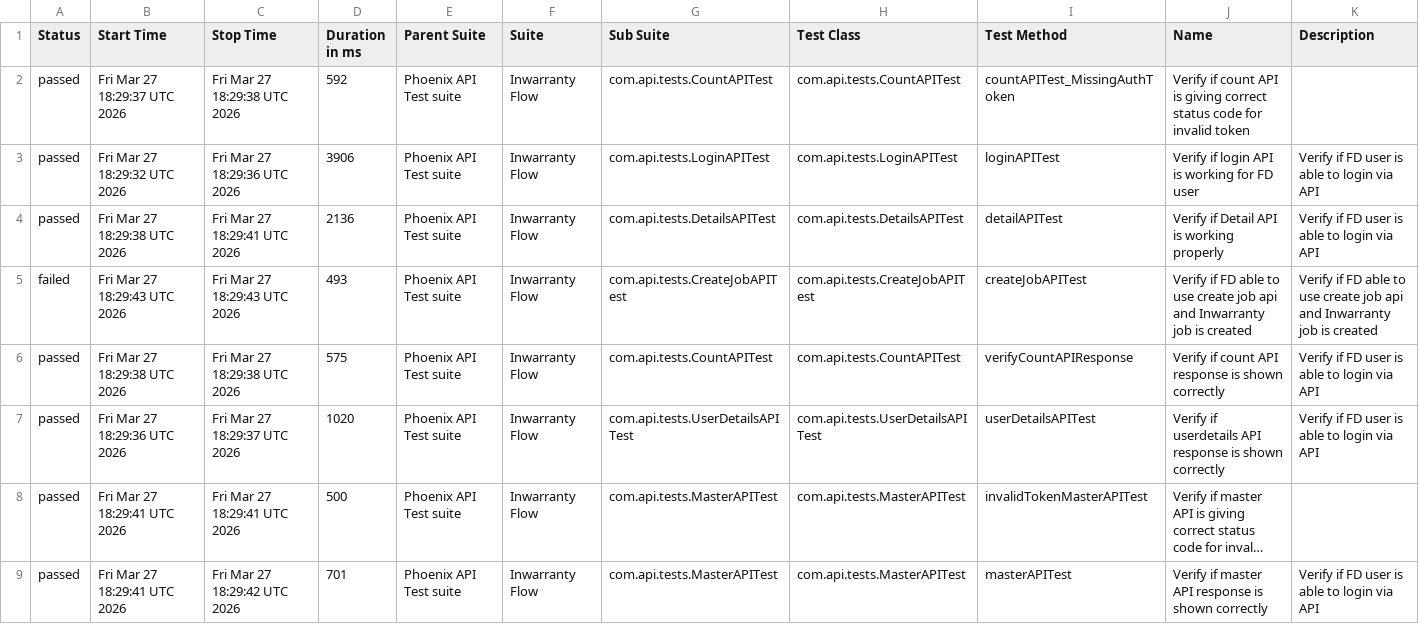
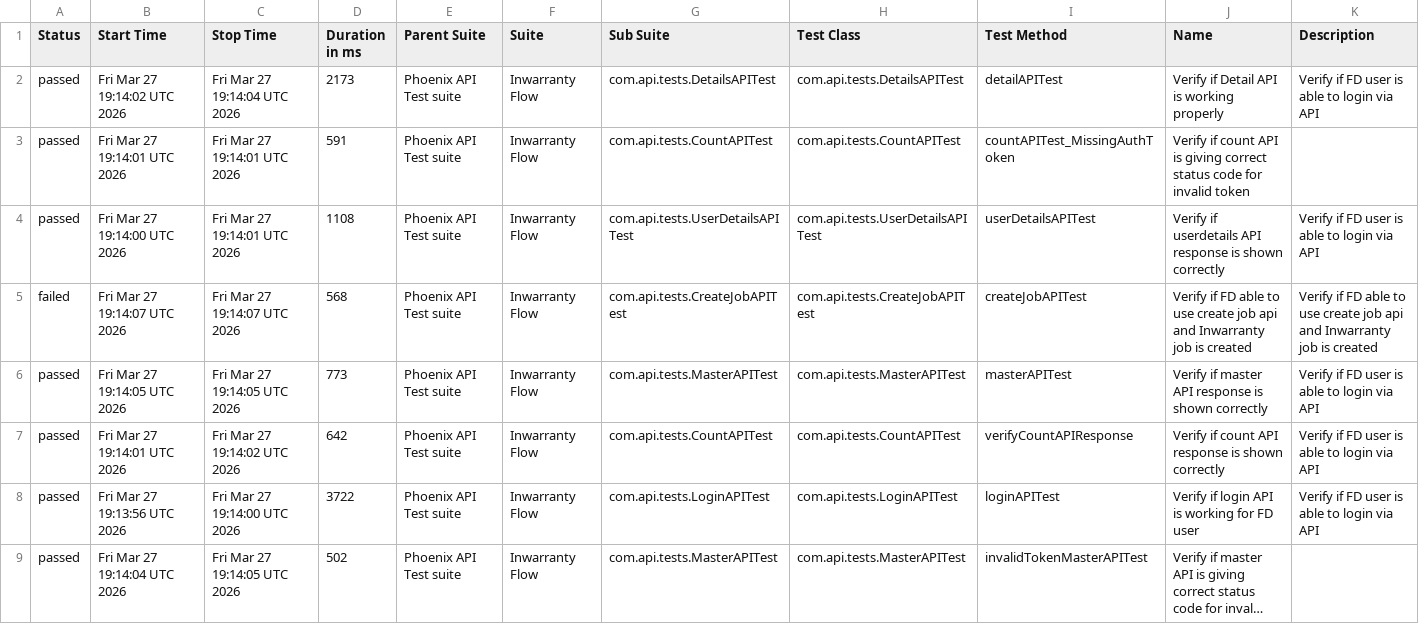
Before and after one commit to tusharS007/PhoenixTestAutomationFramework, a CSV file: data/suites.csv, drawn as a sheet; long unchanged cells end in …; removed rows and columns are numbered as before the commit, all else as after; the diff names each change by its address in the sheet, - before the commit and + after, or states it on an @@ line.

```diff
--- a/data/suites.csv
+++ b/data/suites.csv
+row 2: passed | Fri Mar 27 19:14:02 UTC 2026 | Fri Mar 27 19:14:04 UTC 2026 | 2173 | Phoenix API Test suite | Inwarranty Flow | com.api.tests.DetailsAPITest | com.api.tests.DetailsAPITest | detailAPITest | Verify if Detail API is working properly | Verify if FD user is able to login via API
-B3 (Start Time): Fri Mar 27 18:29:37 UTC 2026
+B3 (Start Time): Fri Mar 27 19:14:01 UTC 2026
-C3 (Stop Time): Fri Mar 27 18:29:38 UTC 2026
+C3 (Stop Time): Fri Mar 27 19:14:01 UTC 2026
-D3 (Duration in ms): 592
+D3 (Duration in ms): 591
-row 3: passed | Fri Mar 27 18:29:32 UTC 2026 | Fri Mar 27 18:29:36 UTC 2026 | 3906 | Phoenix API Test suite | Inwarranty Flow | com.api.tests.LoginAPITest | com.api.tests.LoginAPITest | loginAPITest | Verify if login API is working for FD user | Verify if FD user is able to login via API
-B4 (Start Time): Fri Mar 27 18:29:38 UTC 2026
+B4 (Start Time): Fri Mar 27 19:14:00 UTC 2026
-C4 (Stop Time): Fri Mar 27 18:29:41 UTC 2026
+C4 (Stop Time): Fri Mar 27 19:14:01 UTC 2026
-D4 (Duration in ms): 2136
+D4 (Duration in ms): 1108
-G4 (Sub Suite): com.api.tests.DetailsAPITest
+G4 (Sub Suite): com.api.tests.UserDetailsAPITest
-H4 (Test Class): com.api.tests.DetailsAPITest
+H4 (Test Class): com.api.tests.UserDetailsAPITest
-I4 (Test Method): detailAPITest
+I4 (Test Method): userDetailsAPITest
-J4 (Name): Verify if Detail API is working properly
+J4 (Name): Verify if userdetails API response is shown correctly
-B5 (Start Time): Fri Mar 27 18:29:43 UTC 2026
+B5 (Start Time): Fri Mar 27 19:14:07 UTC 2026
-C5 (Stop Time): Fri Mar 27 18:29:43 UTC 2026
+C5 (Stop Time): Fri Mar 27 19:14:07 UTC 2026
-D5 (Duration in ms): 493
+D5 (Duration in ms): 568
+row 6: passed | Fri Mar 27 19:14:05 UTC 2026 | Fri Mar 27 19:14:05 UTC 2026 | 773 | Phoenix API Test suite | Inwarranty Flow | com.api.tests.MasterAPITest | com.api.tests.MasterAPITest | masterAPITest | Verify if master API response is shown correctly | Verify if FD user is able to login via API
-B7 (Start Time): Fri Mar 27 18:29:38 UTC 2026
+B7 (Start Time): Fri Mar 27 19:14:01 UTC 2026
-C7 (Stop Time): Fri Mar 27 18:29:38 UTC 2026
+C7 (Stop Time): Fri Mar 27 19:14:02 UTC 2026
-D7 (Duration in ms): 575
+D7 (Duration in ms): 642
-B8 (Start Time): Fri Mar 27 18:29:36 UTC 2026
+B8 (Start Time): Fri Mar 27 19:13:56 UTC 2026
-C8 (Stop Time): Fri Mar 27 18:29:37 UTC 2026
+C8 (Stop Time): Fri Mar 27 19:14:00 UTC 2026
-D8 (Duration in ms): 1020
+D8 (Duration in ms): 3722
-G8 (Sub Suite): com.api.tests.UserDetailsAPITest
+G8 (Sub Suite): com.api.tests.LoginAPITest
-H8 (Test Class): com.api.tests.UserDetailsAPITest
+H8 (Test Class): com.api.tests.LoginAPITest
-I8 (Test Method): userDetailsAPITest
+I8 (Test Method): loginAPITest
-J8 (Name): Verify if userdetails API response is shown correctly
+J8 (Name): Verify if login API is working for FD user
-B9 (Start Time): Fri Mar 27 18:29:41 UTC 2026
+B9 (Start Time): Fri Mar 27 19:14:04 UTC 2026
-C9 (Stop Time): Fri Mar 27 18:29:41 UTC 2026
+C9 (Stop Time): Fri Mar 27 19:14:05 UTC 2026
-D9 (Duration in ms): 500
+D9 (Duration in ms): 502
-row 9: passed | Fri Mar 27 18:29:41 UTC 2026 | Fri Mar 27 18:29:42 UTC 2026 | 701 | Phoenix API Test suite | Inwarranty Flow | com.api.tests.MasterAPITest | com.api.tests.MasterAPITest | masterAPITest | Verify if master API response is shown correctly | Verify if FD user is able to login via API
```
Also changed, not shown: data/behaviors.csv, 58 other files.
